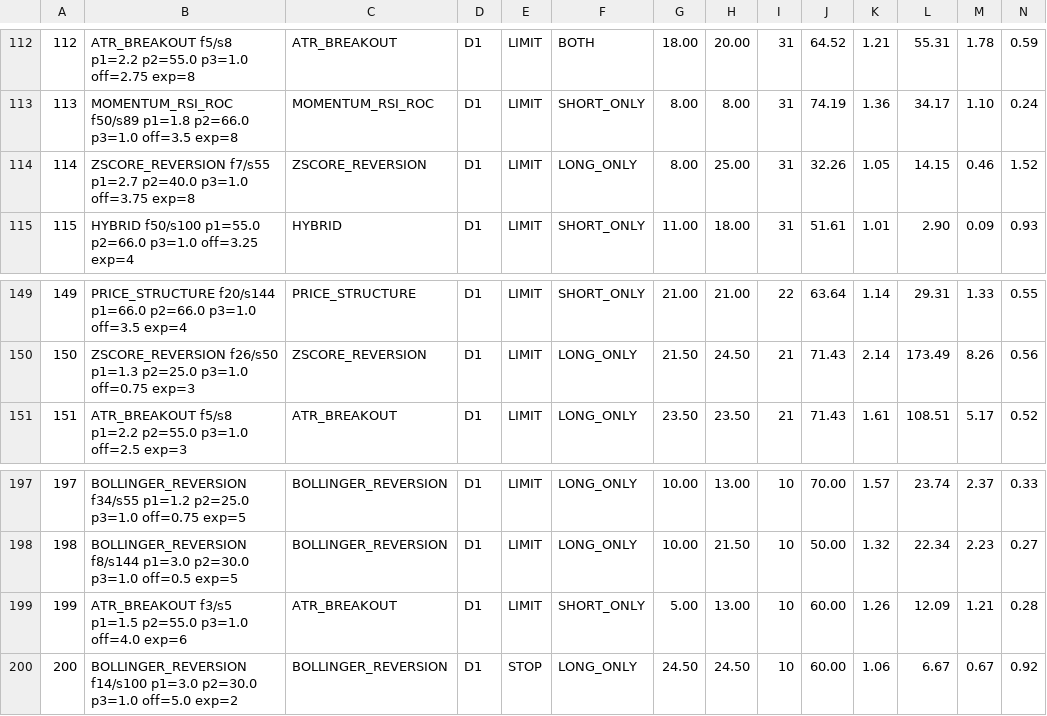
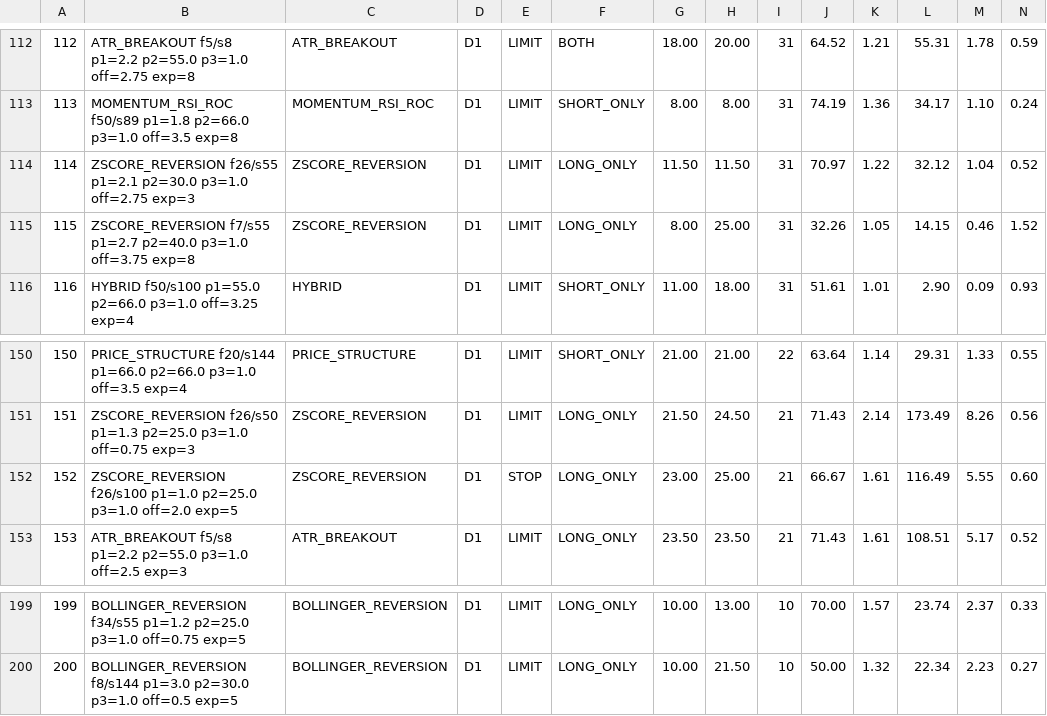
Before and after one commit to copytolive/rwa, a CSV file: backtest/gold24/runtime_v11/latest_entry_profit_top200.csv, drawn as a sheet; only a part is shown, gaps mark what is left out; removed rows and columns are numbered as before the commit, all else as after; rows hold the shown columns only; the diff names each change by its address in the sheet, - before the commit and + after, or states it on an @@ line.

```diff
--- a/backtest/gold24/runtime_v11/latest_entry_profit_top200.csv
+++ b/backtest/gold24/runtime_v11/latest_entry_profit_top200.csv
+row 114: 114 | ZSCORE_REVERSION f26/s55 p1=2.1 p2=30.0 p3=1.0 off=2.75 exp=3 | ZSCORE_REVERSION | D1 | LIMIT | LONG_ONLY | 11.50 | 11.50 | 31 | 70.97 | 1.22 | 32.12 | 1.04 | 0.52
@@ column A renumbered between rows 115 and 200 @@
+row 152: 152 | ZSCORE_REVERSION f26/s100 p1=1.0 p2=25.0 p3=1.0 off=2.0 exp=5 | ZSCORE_REVERSION | D1 | STOP | LONG_ONLY | 23.00 | 25.00 | 21 | 66.67 | 1.61 | 116.49 | 5.55 | 0.60
-row 199: 199 | ATR_BREAKOUT f3/s5 p1=1.5 p2=55.0 p3=1.0 off=4.0 exp=6 | ATR_BREAKOUT | D1 | LIMIT | SHORT_ONLY | 5.00 | 13.00 | 10 | 60.00 | 1.26 | 12.09 | 1.21 | 0.28
-row 200: 200 | BOLLINGER_REVERSION f14/s100 p1=3.0 p2=30.0 p3=1.0 off=5.0 exp=2 | BOLLINGER_REVERSION | D1 | STOP | LONG_ONLY | 24.50 | 24.50 | 10 | 60.00 | 1.06 | 6.67 | 0.67 | 0.92
```
Also changed, not shown: backtest/gold24/runtime_v11/latest_profit_top200.csv, 3 other files.
